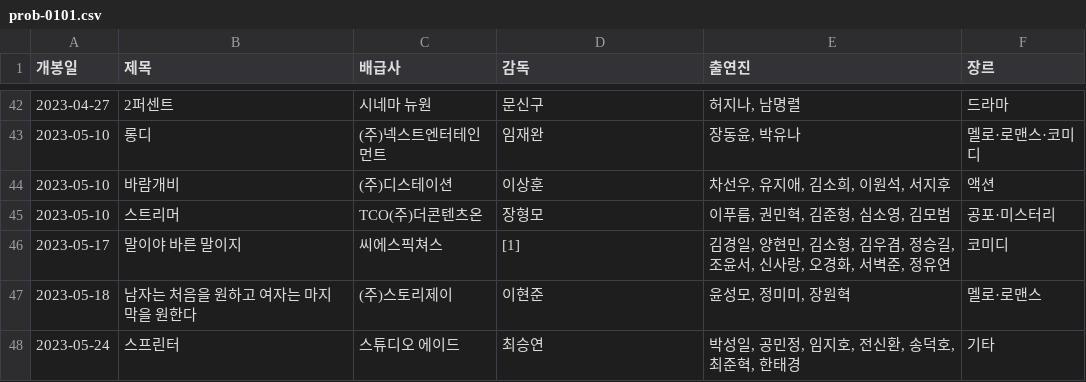
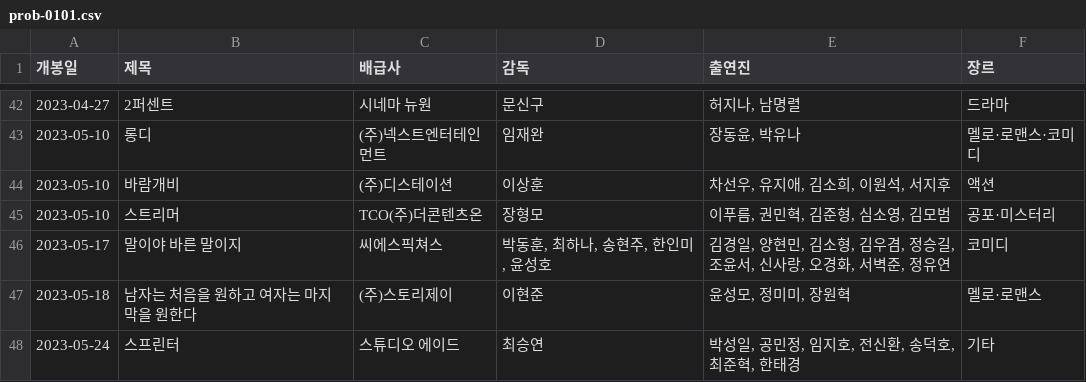
Before and after one commit to yulyulyul2/ia-codyssey, a CSV file: 1-1/prob-0101.csv, drawn as a sheet; only a part is shown, gaps mark what is left out.

```diff
--- a/1-1/prob-0101.csv
+++ b/1-1/prob-0101.csv
@@ -45,3 +45,3 @@
 2023-05-10,스트리머,TCO(주)더콘텐츠온,장형모,"이푸름, 권민혁, 김준형, 심소영, 김모범",공포·미스터리
-2023-05-17,말이야 바른 말이지,씨에스픽쳐스,[1],"김경일, 양현민, 김소형, 김우겸, 정승길, 조윤서, 신사랑, 오경화, 서벽준, 정유연",코미디
+2023-05-17,말이야 바른 말이지,씨에스픽쳐스,"박동훈, 최하나, 송현주, 한인미, 윤성호","김경일, 양현민, 김소형, 김우겸, 정승길, 조윤서, 신사랑, 오경화, 서벽준, 정유연",코미디
 2023-05-18,남자는 처음을 원하고 여자는 마지막을 원한다,(주)스토리제이,이현준,"윤성모, 정미미, 장원혁",멜로·로맨스
```
Also changed, not shown: 1 other file.
